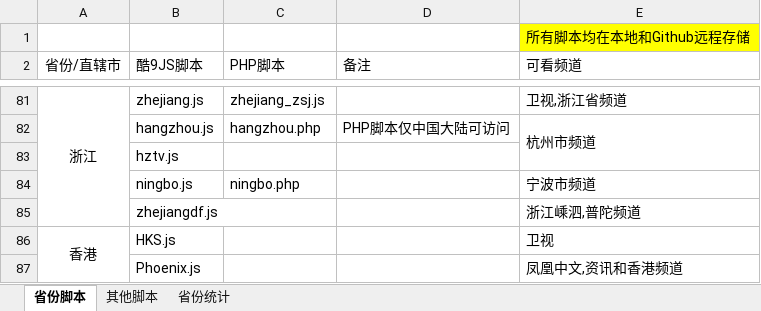
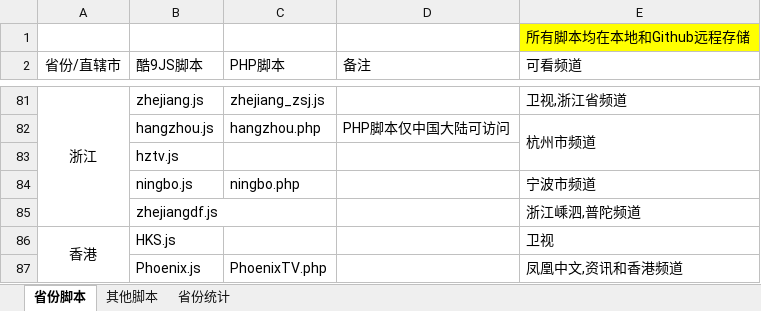
Before and after one commit to Alonso0729/Television, an Excel workbook: 直播源汇总文档/其他文档/脚本汇总统计.xlsx, sheet 省份脚本, drawn as a sheet; only a part is shown, gaps mark what is left out; values as stored, in another font and other column widths than the file's, no borders; the diff names each change by its address in the sheet, - before the commit and + after, or states it on an @@ line.

```diff
--- a/直播源汇总文档/其他文档/脚本汇总统计.xlsx (sheet 省份脚本)
+++ b/直播源汇总文档/其他文档/脚本汇总统计.xlsx (sheet 省份脚本)
-C87 (PHP脚本): (empty)
+C87 (PHP脚本): PhoenixTV.php
```
Also changed, not shown: 2 other files.
